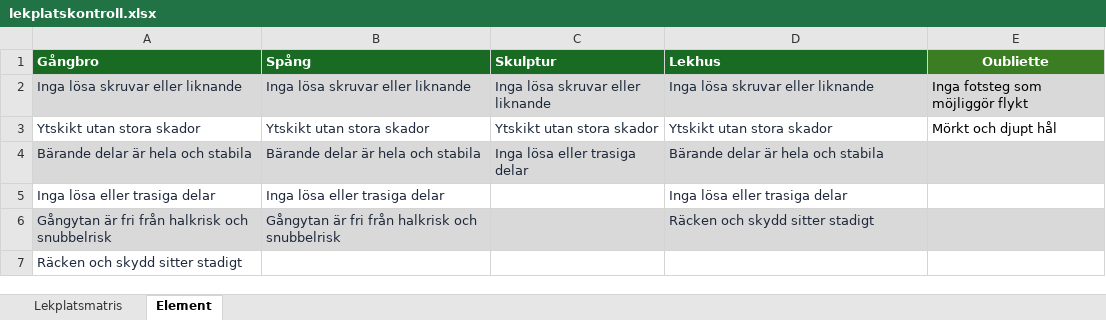
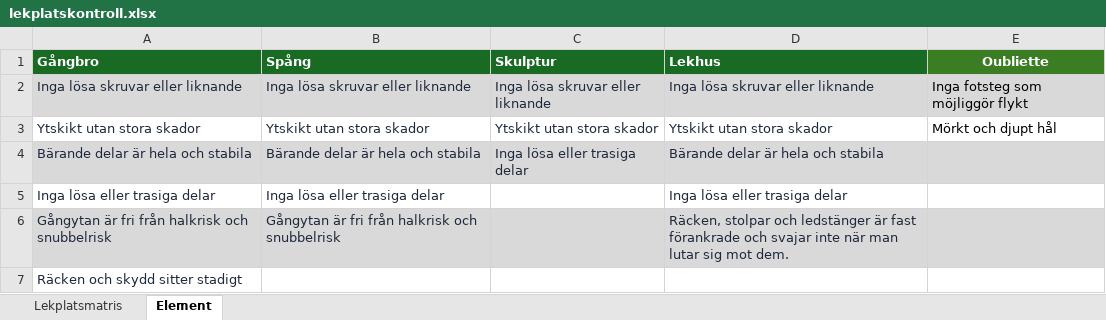
Before and after one commit to FarbrorMartin/lekplatskontroll, an Excel workbook: data/lekplatskontroll.xlsx, sheet Element, drawn as a sheet; values as stored, in another font and other column widths than the file's, no borders; the diff names each change by its address in the sheet, - before the commit and + after, or states it on an @@ line.

```diff
--- a/data/lekplatskontroll.xlsx (sheet Element)
+++ b/data/lekplatskontroll.xlsx (sheet Element)
-D6 (Lekhus): Räcken och skydd sitter stadigt
+D6 (Lekhus): Räcken, stolpar och ledstänger är fast förankrade och svajar inte när man lutar sig mot dem.
```
Also changed, not shown: 22 other files.
